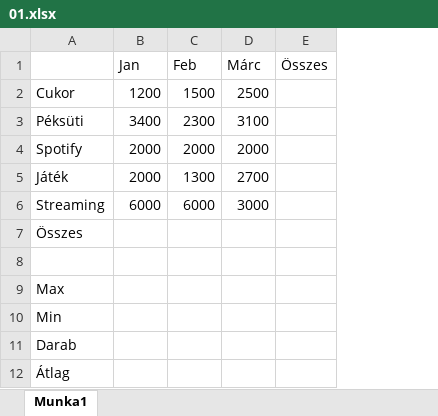
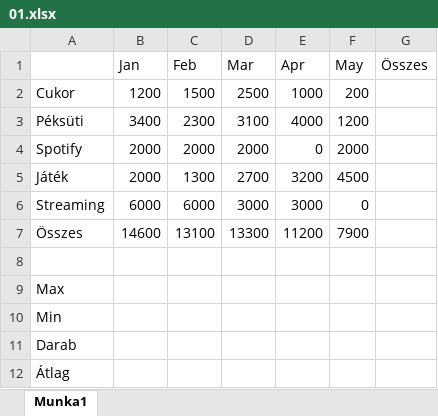
Before and after one commit to susadmin99/digitalis_kultura, an Excel workbook: docs/projects/excel/01/01.xlsx, sheet Munka1, drawn as a sheet; values as stored, in another font and other column widths than the file's, no borders; the diff names each change by its address in the sheet, - before the commit and + after, or states it on an @@ line.

```diff
--- a/docs/projects/excel/01/01.xlsx (sheet Munka1)
+++ b/docs/projects/excel/01/01.xlsx (sheet Munka1)
+column E (Apr), rows 2-7: 1000 | 4000 | 0 | 3200 | 3000 | 11200
+column F (May), rows 2-7: 200 | 1200 | 2000 | 4500 | 0 | 7900
-D1: Márc
+D1: Mar
-B7 (Jan): (empty)
+B7 (Jan): 14600
-C7 (Feb): (empty)
+C7 (Feb): 13100
-D7 (Mar): (empty)
+D7 (Mar): 13300
```
Also changed, not shown: 5 other files.
